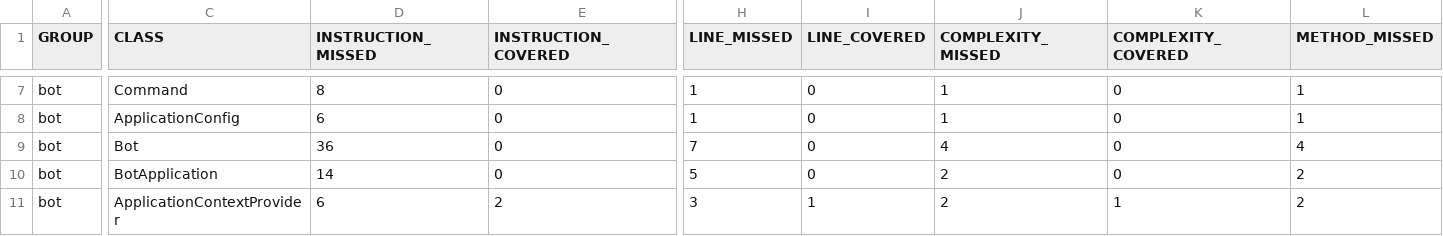
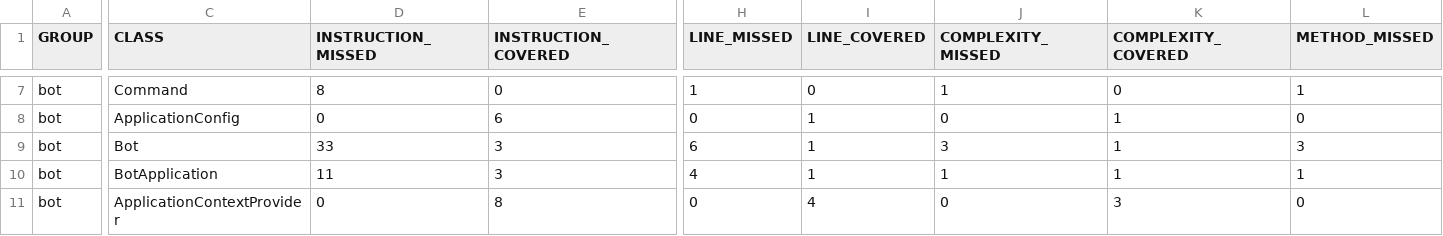
Before and after one commit to W4NTER/tinkoff_second, a CSV file: bot/target/site/jacoco/jacoco.csv, drawn as a sheet; only a part is shown, gaps mark what is left out; the diff covers the shown part only; the diff names each change by its address in the sheet, - before the commit and + after, or states it on an @@ line.

```diff
--- a/bot/target/site/jacoco/jacoco.csv
+++ b/bot/target/site/jacoco/jacoco.csv
-D8 (INSTRUCTION_MISSED): 6
+D8 (INSTRUCTION_MISSED): 0
-E8 (INSTRUCTION_COVERED): 0
+E8 (INSTRUCTION_COVERED): 6
-H8 (LINE_MISSED): 1
+H8 (LINE_MISSED): 0
-I8:I10 (LINE_COVERED): 0
+I8:I10 (LINE_COVERED): 1
-J8 (COMPLEXITY_MISSED): 1
+J8 (COMPLEXITY_MISSED): 0
-K8:K10 (COMPLEXITY_COVERED): 0
+K8:K10 (COMPLEXITY_COVERED): 1
-L8 (METHOD_MISSED): 1
+L8 (METHOD_MISSED): 0
-D9 (INSTRUCTION_MISSED): 36
+D9 (INSTRUCTION_MISSED): 33
-E9:E10 (INSTRUCTION_COVERED): 0
+E9:E10 (INSTRUCTION_COVERED): 3
-H9 (LINE_MISSED): 7
+H9 (LINE_MISSED): 6
-J9 (COMPLEXITY_MISSED): 4
+J9 (COMPLEXITY_MISSED): 3
-L9 (METHOD_MISSED): 4
+L9 (METHOD_MISSED): 3
-D10 (INSTRUCTION_MISSED): 14
+D10 (INSTRUCTION_MISSED): 11
-H10 (LINE_MISSED): 5
+H10 (LINE_MISSED): 4
-J10 (COMPLEXITY_MISSED): 2
+J10 (COMPLEXITY_MISSED): 1
-L10 (METHOD_MISSED): 2
+L10 (METHOD_MISSED): 1
-D11 (INSTRUCTION_MISSED): 6
+D11 (INSTRUCTION_MISSED): 0
-E11 (INSTRUCTION_COVERED): 2
+E11 (INSTRUCTION_COVERED): 8
-H11 (LINE_MISSED): 3
+H11 (LINE_MISSED): 0
-I11 (LINE_COVERED): 1
+I11 (LINE_COVERED): 4
-J11 (COMPLEXITY_MISSED): 2
+J11 (COMPLEXITY_MISSED): 0
-K11 (COMPLEXITY_COVERED): 1
+K11 (COMPLEXITY_COVERED): 3
-L11 (METHOD_MISSED): 2
+L11 (METHOD_MISSED): 0
```
Also changed, not shown: 55 edited cells elsewhere in this file, 50 other files.
